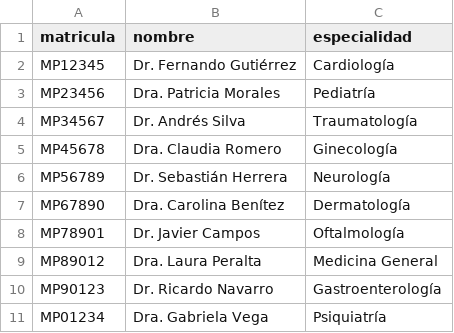
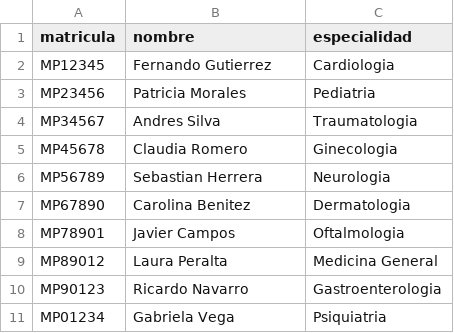
Before and after one commit to JhelixT/informatica3-guias-practicas, a CSV file: src/core/integrador/datos/medicos.csv, drawn as a sheet.

Commit message:
feat(integrador): estructura simplificada con modelos y datos CSV listos para parseo

```diff
--- a/src/core/integrador/datos/medicos.csv
+++ b/src/core/integrador/datos/medicos.csv
@@ -1,11 +1,11 @@
 matricula,nombre,especialidad
-MP12345,Dr. Fernando Gutiérrez,Cardiología
-MP23456,Dra. Patricia Morales,Pediatría
-MP34567,Dr. Andrés Silva,Traumatología
-MP45678,Dra. Claudia Romero,Ginecología
-MP56789,Dr. Sebastián Herrera,Neurología
-MP67890,Dra. Carolina Benítez,Dermatología
-MP78901,Dr. Javier Campos,Oftalmología
-MP89012,Dra. Laura Peralta,Medicina General
-MP90123,Dr. Ricardo Navarro,Gastroenterología
-MP01234,Dra. Gabriela Vega,Psiquiatría
+MP12345,Fernando Gutierrez,Cardiologia
+MP23456,Patricia Morales,Pediatria
+MP34567,Andres Silva,Traumatologia
+MP45678,Claudia Romero,Ginecologia
+MP56789,Sebastian Herrera,Neurologia
+MP67890,Carolina Benitez,Dermatologia
+MP78901,Javier Campos,Oftalmologia
+MP89012,Laura Peralta,Medicina General
+MP90123,Ricardo Navarro,Gastroenterologia
+MP01234,Gabriela Vega,Psiquiatria
```
Also changed, not shown: src/core/integrador/datos/pacientes.csv, src/core/integrador/datos/turnos.csv, 8 other files.
